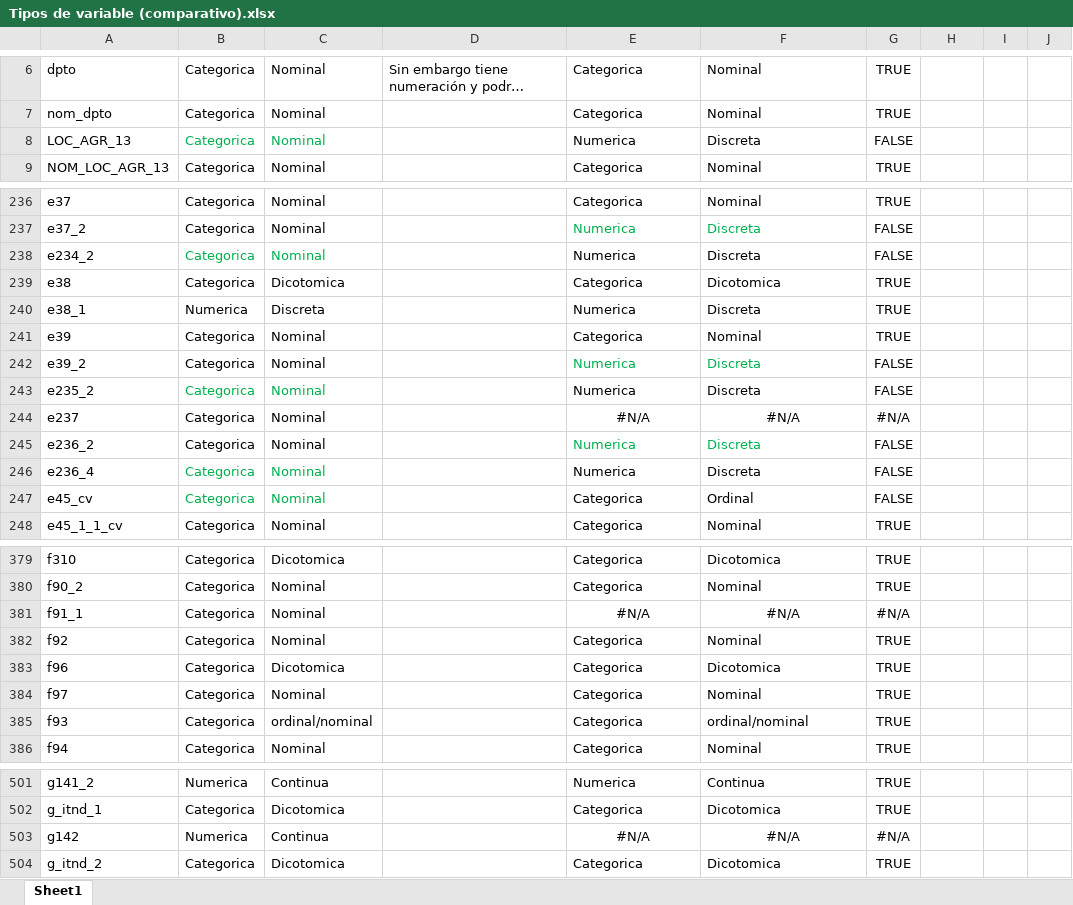
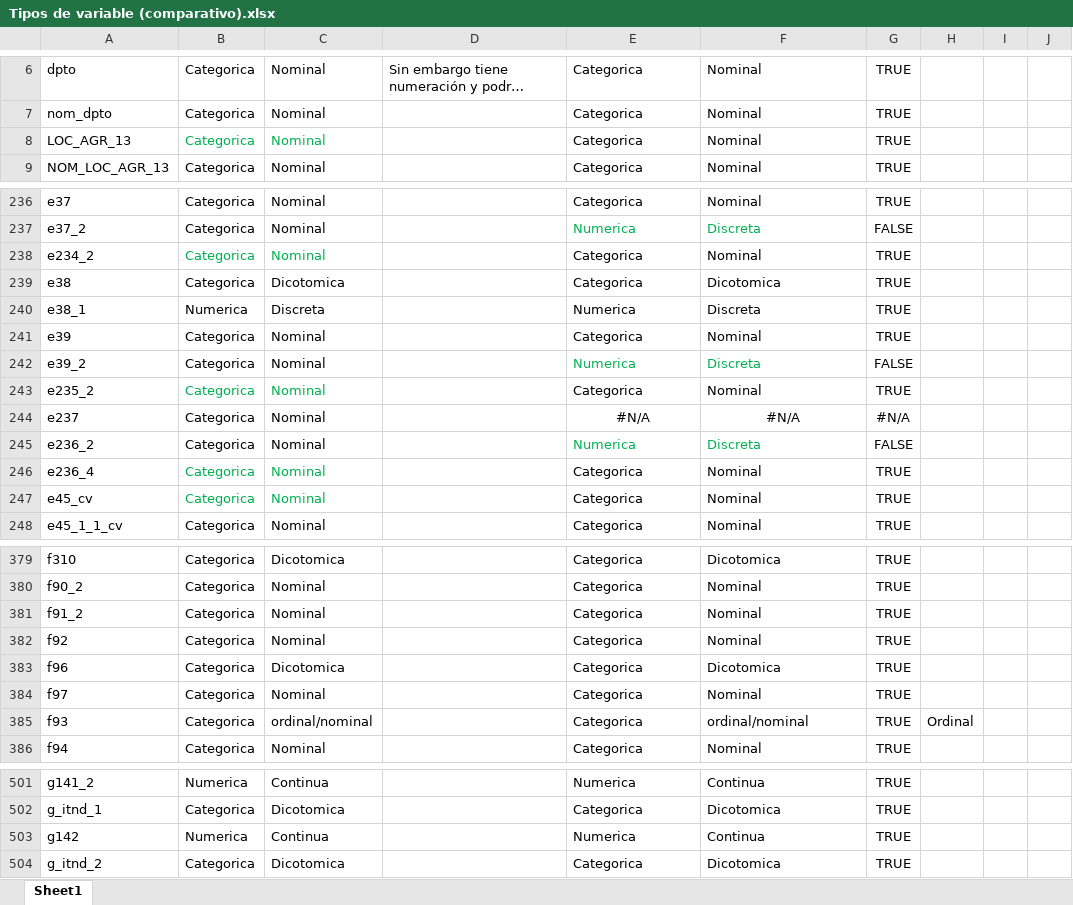
Before and after one commit to agustinheberling/UM-Tesis, an Excel workbook: Tipos de variable (comparativo).xlsx, sheet Sheet1, drawn as a sheet; only a part is shown, gaps mark what is left out; long unchanged cells end in …; values as stored, in another font and other column widths than the file's, no borders; removed rows and columns are numbered as before the commit, all else as after; the diff covers the shown part only; the diff names each change by its address in the sheet, - before the commit and + after, or states it on an @@ line.

```diff
--- a/Tipos de variable (comparativo).xlsx (sheet Sheet1)
+++ b/Tipos de variable (comparativo).xlsx (sheet Sheet1)
-E8: Numerica
+E8: Categorica
-F8: Discreta
+F8: Nominal
-G8: FALSE
+G8: TRUE
-E238: Numerica
+E238: Categorica
-F238: Discreta
+F238: Nominal
-G238: FALSE
+G238: TRUE
-E243: Numerica
+E243: Categorica
-F243: Discreta
+F243: Nominal
-G243: FALSE
+G243: TRUE
-E246: Numerica
+E246: Categorica
-F246: Discreta
+F246: Nominal
-G246:G247: FALSE
+G246:G247: TRUE
-F247: Ordinal
+F247: Nominal
-row 381: f91_1 | Categorica | Nominal |  | #N/A | #N/A | #N/A
+row 381: f91_2 | Categorica | Nominal |  | Categorica | Nominal | TRUE
-H385: (empty)
+H385: Ordinal
-E503: #N/A
+E503: Numerica
-E503:F503 alignment: center
+E503:F503 alignment: left
-F503: #N/A
+F503: Continua
-G503: #N/A
+G503: TRUE
```
Also changed, not shown: 25 edited cells elsewhere in this sheet, 1 other file.
